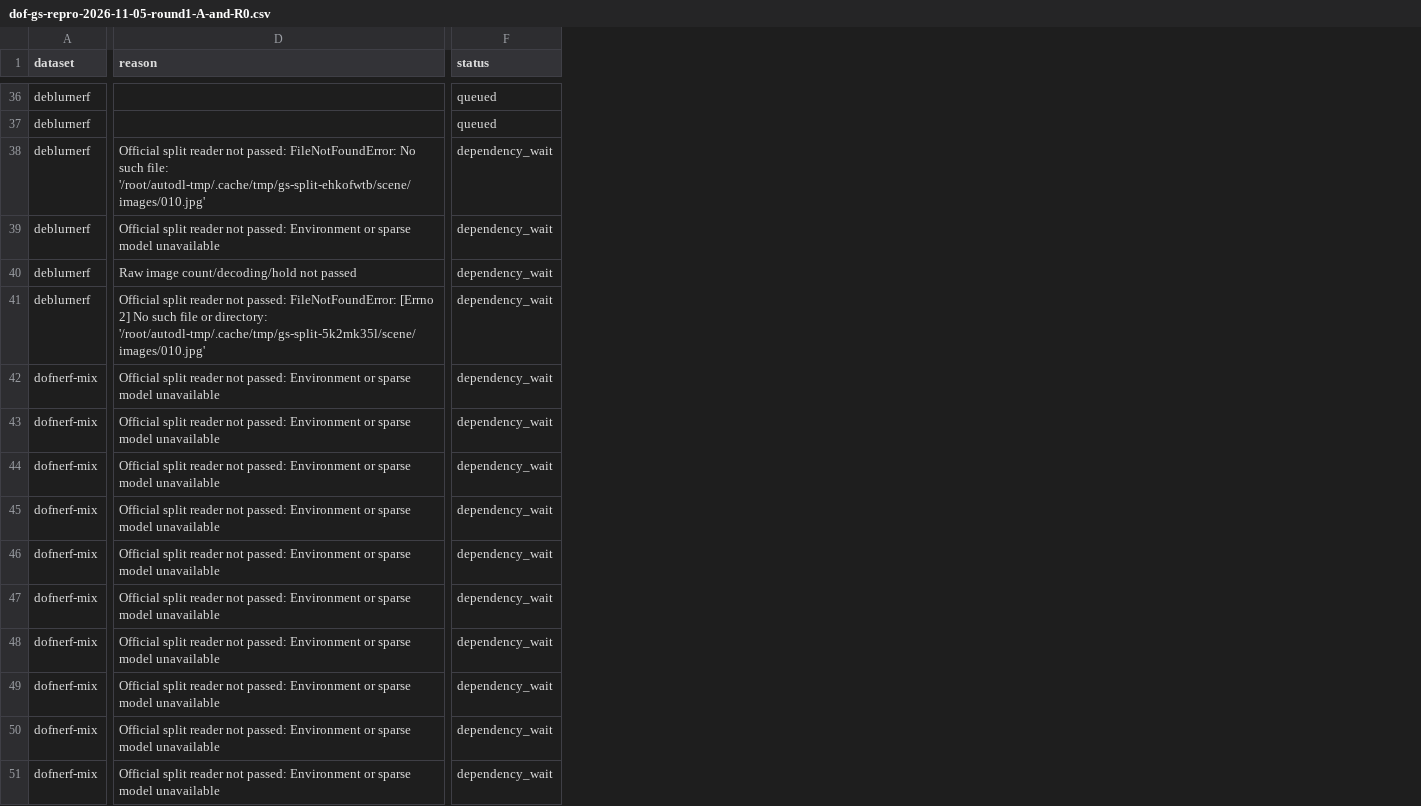
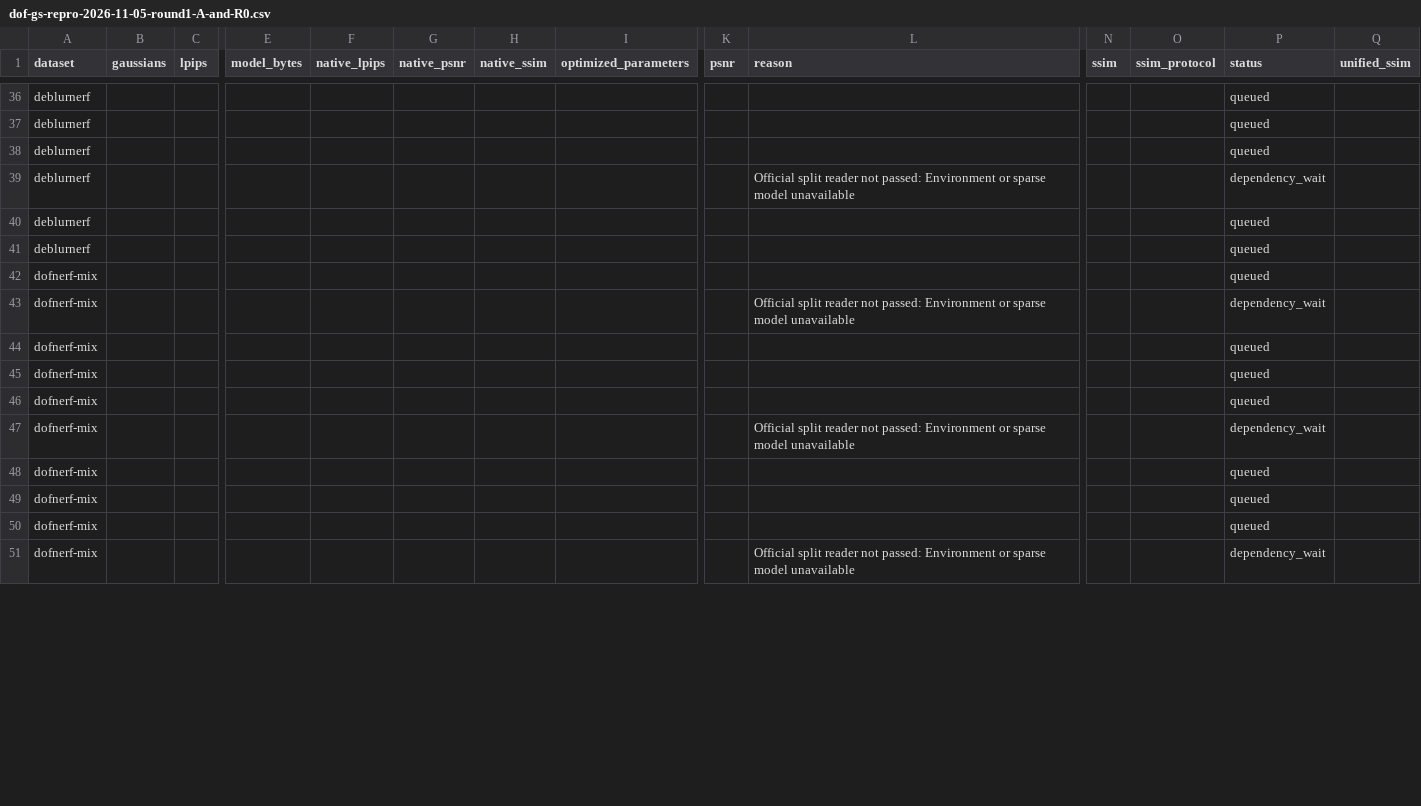
Before and after one commit to mengmcy1/OPPO-depth-guided-video-bokeh, a CSV file: 03_实验记录/records/dof-gs-repro-2026-11-05-round1-A-and-R0.csv, drawn as a sheet; only a part is shown, gaps mark what is left out; addresses are those after the commit; the diff covers the shown part only; the diff names each change by its address in the sheet, - before the commit and + after, or states it on an @@ line.

```diff
--- a/03_实验记录/records/dof-gs-repro-2026-11-05-round1-A-and-R0.csv
+++ b/03_实验记录/records/dof-gs-repro-2026-11-05-round1-A-and-R0.csv
+column B (gaussians), empty
+column C (lpips), empty
+column E (model_bytes), empty
+column F (native_lpips), empty
+column G (native_psnr), empty
+column H (native_ssim), empty
+column I (optimized_parameters), empty
+column K (psnr), empty
+column N (ssim), empty
+column O (ssim_protocol), empty
+column Q (unified_ssim), empty
-L38 (reason): Official split reader not passed: FileNotFoundError: No such file: '/root/autodl-tmp/.cache/tmp/gs-split-ehkofwtb/scene/images/010.jpg'
+L38 (reason): (empty)
-P38 (status): dependency_wait
+P38 (status): queued
-L40 (reason): Raw image count/decoding/hold not passed
+L40 (reason): (empty)
-P40:P42 (status): dependency_wait
+P40:P42 (status): queued
-L41 (reason): Official split reader not passed: FileNotFoundError: [Errno 2] No such file or directory: '/root/autodl-tmp/.cache/tmp/gs-split-5k2mk35l/scene/images/010.jpg'
+L41 (reason): (empty)
-L42 (reason): Official split reader not passed: Environment or sparse model unavailable
+L42 (reason): (empty)
-L44:L46 (reason): Official split reader not passed: Environment or sparse model unavailable
+L44:L46 (reason): (empty)
-P44:P46 (status): dependency_wait
+P44:P46 (status): queued
-L48:L50 (reason): Official split reader not passed: Environment or sparse model unavailable
+L48:L50 (reason): (empty)
-P48:P50 (status): dependency_wait
+P48:P50 (status): queued
```
Also changed, not shown: 37 edited cells elsewhere in this file, 03_实验记录/records/dof-gs-repro-2026-11-05-round1-averages.csv, 03_实验记录/records/dof-gs-repro-2026-11-05-round1-training-efficiency.csv, 15 other files.
